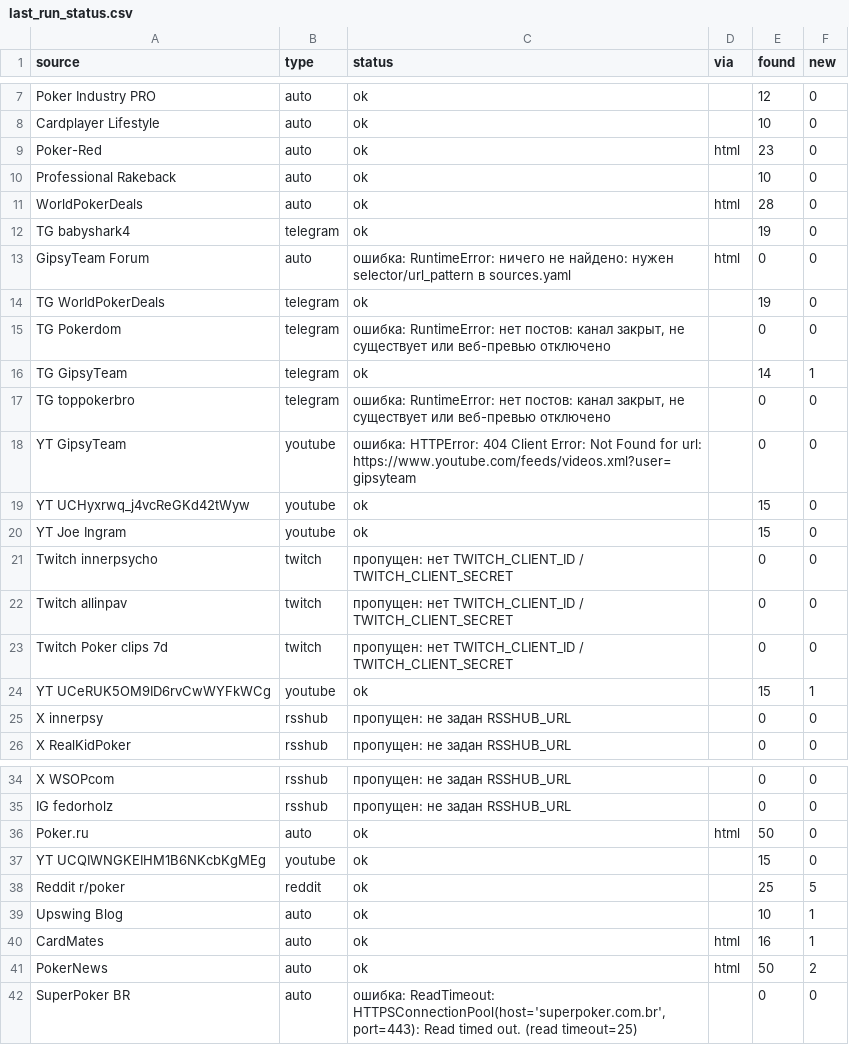
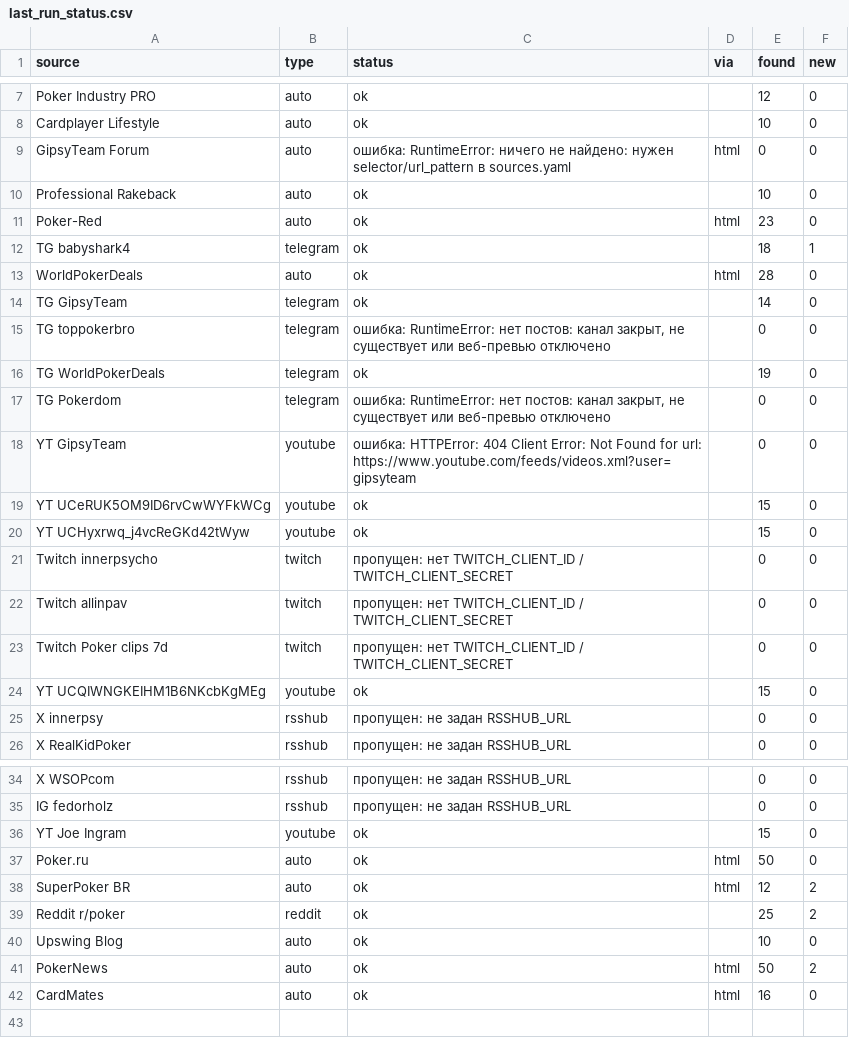
Before and after one commit to marta702/pokeroff-news, a CSV file: out/last_run_status.csv, drawn as a sheet; only a part is shown, gaps mark what is left out.

```diff
--- a/out/last_run_status.csv
+++ b/out/last_run_status.csv
@@ -8,14 +8,14 @@ Poker Industry PRO,auto,ok,,12,0
 Cardplayer Lifestyle,auto,ok,,10,0
+GipsyTeam Forum,auto,ошибка: RuntimeError: ничего не найдено: нужен selector/url_pattern в sources.yaml,html,0,0
+Professional Rakeback,auto,ok,,10,0
 Poker-Red,auto,ok,html,23,0
-Professional Rakeback,auto,ok,,10,0
+TG babyshark4,telegram,ok,,18,1
 WorldPokerDeals,auto,ok,html,28,0
-TG babyshark4,telegram,ok,,19,0
-GipsyTeam Forum,auto,ошибка: RuntimeError: ничего не найдено: нужен selector/url_pattern в sources.yaml,html,0,0
+TG GipsyTeam,telegram,ok,,14,0
+TG toppokerbro,telegram,"ошибка: RuntimeError: нет постов: канал закрыт, не существует или веб-превью отключено",,0,0
 TG WorldPokerDeals,telegram,ok,,19,0
 TG Pokerdom,telegram,"ошибка: RuntimeError: нет постов: канал закрыт, не существует или веб-превью отключено",,0,0
-TG GipsyTeam,telegram,ok,,14,1
-TG toppokerbro,telegram,"ошибка: RuntimeError: нет постов: канал закрыт, не существует или веб-превью отключено",,0,0
 YT GipsyTeam,youtube,ошибка: HTTPError: 404 Client Error: Not Found for url: https://www.youtube.com/feeds/videos.xml?user=gipsyteam,,0,0
+YT UCeRUK5OM9ID6rvCwWYFkWCg,youtube,ok,,15,0
 YT UCHyxrwq_j4vcReGKd42tWyw,youtube,ok,,15,0
-YT Joe Ingram,youtube,ok,,15,0
 Twitch innerpsycho,twitch,пропущен: нет TWITCH_CLIENT_ID / TWITCH_CLIENT_SECRET,,0,0
@@ -23,3 +23,3 @@ Twitch allinpav,twitch,пропущен: нет TWITCH_CLIENT_ID / TWITCH_CLIENT
 Twitch Poker clips 7d,twitch,пропущен: нет TWITCH_CLIENT_ID / TWITCH_CLIENT_SECRET,,0,0
-YT UCeRUK5OM9ID6rvCwWYFkWCg,youtube,ok,,15,1
+YT UCQIWNGKEIHM1B6NKcbKgMEg,youtube,ok,,15,0
 X innerpsy,rsshub,пропущен: не задан RSSHUB_URL,,0,0
@@ -35,8 +35,8 @@ X WSOPcom,rsshub,пропущен: не задан RSSHUB_URL,,0,0
 IG fedorholz,rsshub,пропущен: не задан RSSHUB_URL,,0,0
+YT Joe Ingram,youtube,ok,,15,0
 Poker.ru,auto,ok,html,50,0
-YT UCQIWNGKEIHM1B6NKcbKgMEg,youtube,ok,,15,0
-Reddit r/poker,reddit,ok,,25,5
-Upswing Blog,auto,ok,,10,1
-CardMates,auto,ok,html,16,1
+SuperPoker BR,auto,ok,html,12,2
+Reddit r/poker,reddit,ok,,25,2
+Upswing Blog,auto,ok,,10,0
 PokerNews,auto,ok,html,50,2
-SuperPoker BR,auto,"ошибка: ReadTimeout: HTTPSConnectionPool(host='superpoker.com.br', port=443): Read timed out. (read timeout=25)",,0,0
+CardMates,auto,ok,html,16,0
```
Also changed, not shown: 2 other files.
